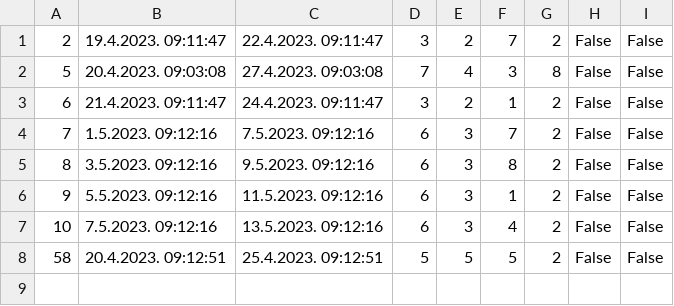
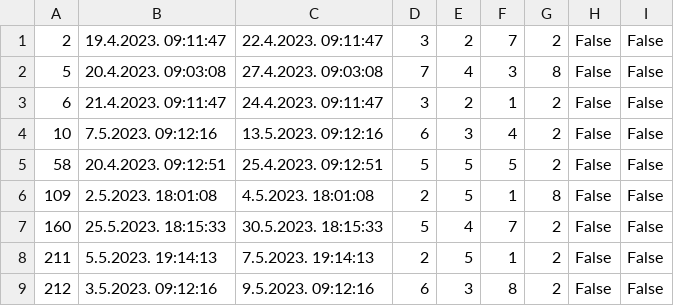
Before and after one commit to uslje13/turisticka-agencija, a CSV file: TravelAgency/Resources/Data/accommodationReservation.csv, drawn as a sheet; removed rows and columns are numbered as before the commit, all else as after; the diff names each change by its address in the sheet, - before the commit and + after, or states it on an @@ line.

```diff
--- a/TravelAgency/Resources/Data/accommodationReservation.csv
+++ b/TravelAgency/Resources/Data/accommodationReservation.csv
-row 4: 7 | 1.5.2023. 09:12:16 | 7.5.2023. 09:12:16 | 6 | 3 | 7 | 2 | False | False
-row 5: 8 | 3.5.2023. 09:12:16 | 9.5.2023. 09:12:16 | 6 | 3 | 8 | 2 | False | False
-row 6: 9 | 5.5.2023. 09:12:16 | 11.5.2023. 09:12:16 | 6 | 3 | 1 | 2 | False | False
+row 6: 109 | 2.5.2023. 18:01:08 | 4.5.2023. 18:01:08 | 2 | 5 | 1 | 8 | False | False
+row 7: 160 | 25.5.2023. 18:15:33 | 30.5.2023. 18:15:33 | 5 | 4 | 7 | 2 | False | False
+row 8: 211 | 5.5.2023. 19:14:13 | 7.5.2023. 19:14:13 | 2 | 5 | 1 | 2 | False | False
+row 9: 212 | 3.5.2023. 09:12:16 | 9.5.2023. 09:12:16 | 6 | 3 | 8 | 2 | False | False
```
Also changed, not shown: TravelAgency/Resources/Data/changedResRequests.csv, TravelAgency/Resources/Data/notification.csv, 7 other files.
